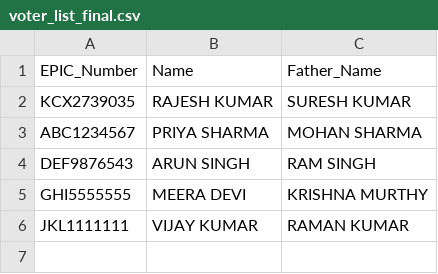
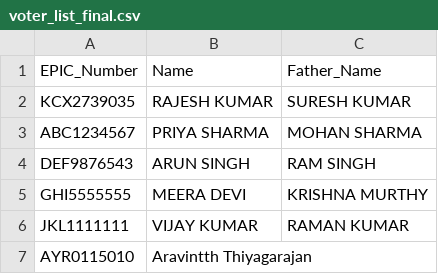
Before and after one commit to Nike-Anand/BlockChain_Election, a CSV file: flutter_app/assets/data/voter_list_final.csv, drawn as a sheet; the diff names each change by its address in the sheet, - before the commit and + after, or states it on an @@ line.

```diff
--- a/flutter_app/assets/data/voter_list_final.csv
+++ b/flutter_app/assets/data/voter_list_final.csv
+row 7: AYR0115010 | Aravintth Thiyagarajan
```
Also changed, not shown: csv/voter_list_final.csv, public/voter_list_final.csv, 15 other files.
